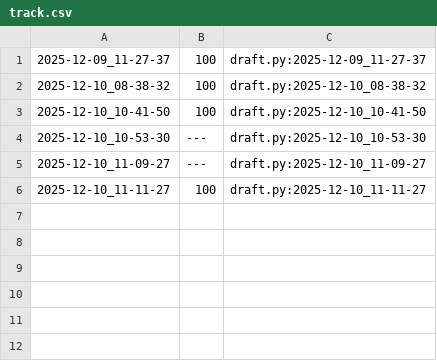
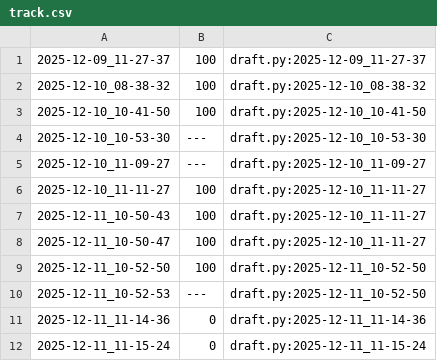
Before and after one commit to qxcode-course/poo-rc-bloco-e-kauatavaares, a CSV file: tasks/.tko/track/poo@pagamento/track.csv, drawn as a sheet.

Commit message:
teu pagamento

```diff
--- a/tasks/.tko/track/poo@pagamento/track.csv
+++ b/tasks/.tko/track/poo@pagamento/track.csv
@@ -6 +6,7 @@
 2025-12-10_11-11-27,100,draft.py:2025-12-10_11-11-27
+2025-12-11_10-50-43,100,draft.py:2025-12-10_11-11-27
+2025-12-11_10-50-47,100,draft.py:2025-12-10_11-11-27
+2025-12-11_10-52-50,100,draft.py:2025-12-11_10-52-50
+2025-12-11_10-52-53,---,draft.py:2025-12-11_10-52-50
+2025-12-11_11-14-36,0,draft.py:2025-12-11_11-14-36
+2025-12-11_11-15-24,0,draft.py:2025-12-11_11-15-24
```
Also changed, not shown: 3 other files.
